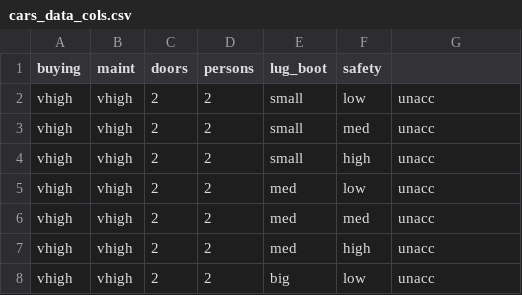
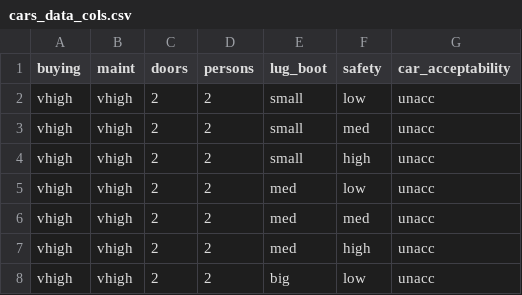
Before and after one commit to christinataylor/CUNY, a CSV file: IS 602 Advanced Data Programming/Week 3/cars_data_cols.csv, drawn as a sheet; only a part is shown.

```diff
--- a/IS 602 Advanced Data Programming/Week 3/cars_data_cols.csv
+++ b/IS 602 Advanced Data Programming/Week 3/cars_data_cols.csv
@@ -1,2 +1,2 @@
-buying,maint,doors,persons,lug_boot,safety
+buying,maint,doors,persons,lug_boot,safety,car_acceptability
 vhigh,vhigh,2,2,small,low,unacc
```
Also changed, not shown: 9 other files.
